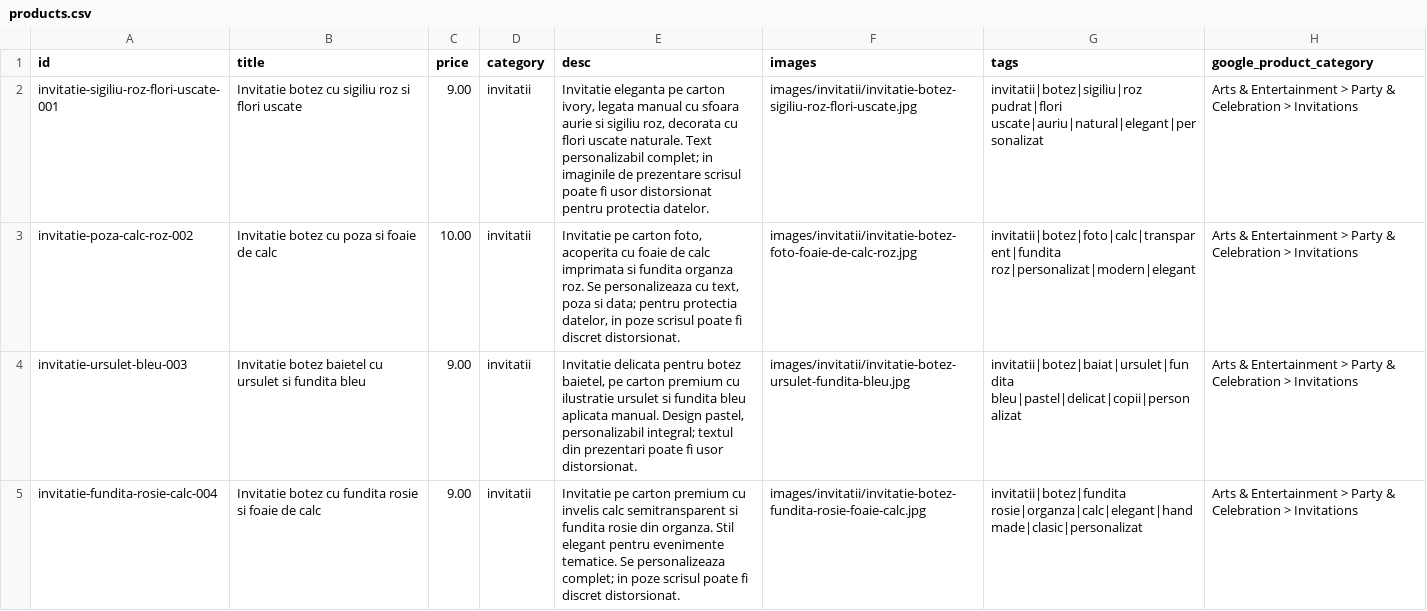
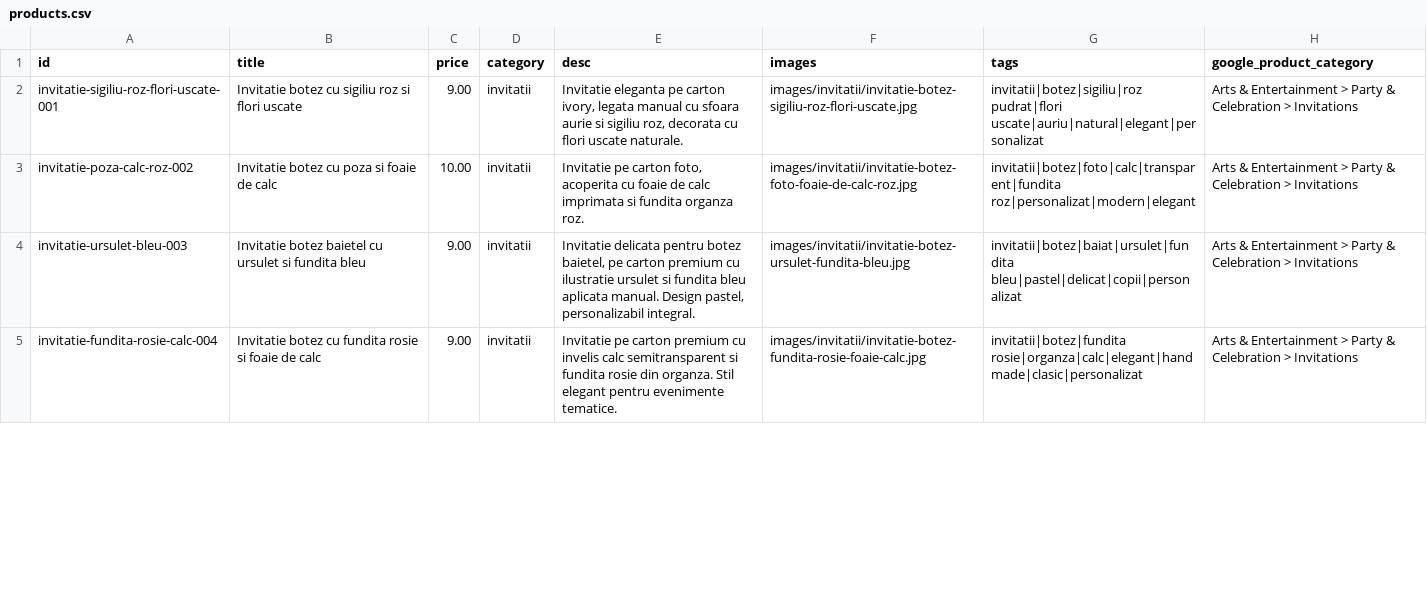
Before and after one commit to ionitadelia2-hub/boundlesscollection-site, a CSV file: content/products.csv, drawn as a sheet; only a part is shown; the diff covers the shown part only; the diff names each change by its address in the sheet, - before the commit and + after, or states it on an @@ line.

```diff
--- a/content/products.csv
+++ b/content/products.csv
-E2 (desc): …uscate naturale. Text personalizabil complet; in imaginile de prezentare scrisul poate fi usor distorsionat pentru protectia datelor.
+E2 (desc): …uscate naturale.
-E3 (desc): …organza roz. Se personalizeaza cu text, poza si data; pentru protectia datelor, in poze scrisul poate fi discret distorsionat.
+E3 (desc): …organza roz.
-E4 (desc): …pastel, personalizabil integral; textul din prezentari poate fi usor distorsionat.
+E4 (desc): …pastel, personalizabil integral.
-E5 (desc): …evenimente tematice. Se personalizeaza complet; in poze scrisul poate fi discret distorsionat.
+E5 (desc): …evenimente tematice.
```
Also changed, not shown: 11 added rows and 8 edited cells elsewhere in this file, public/content/products.csv, 54 other files.
